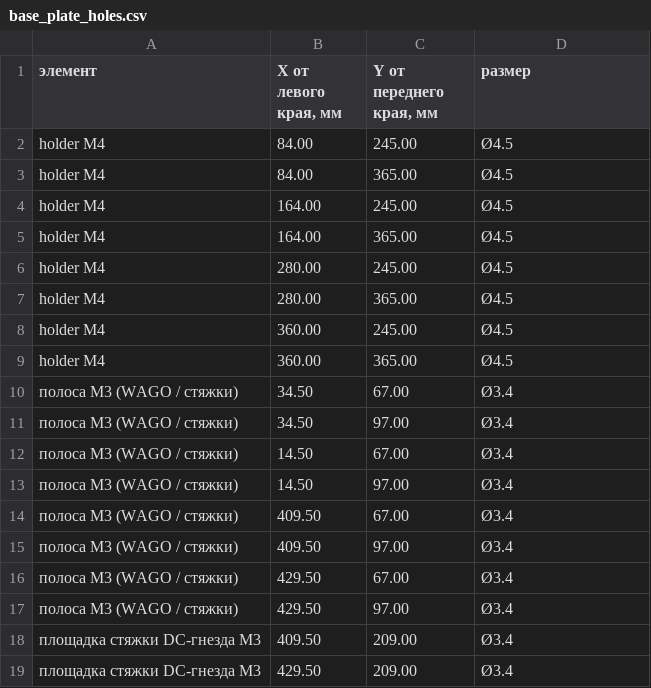
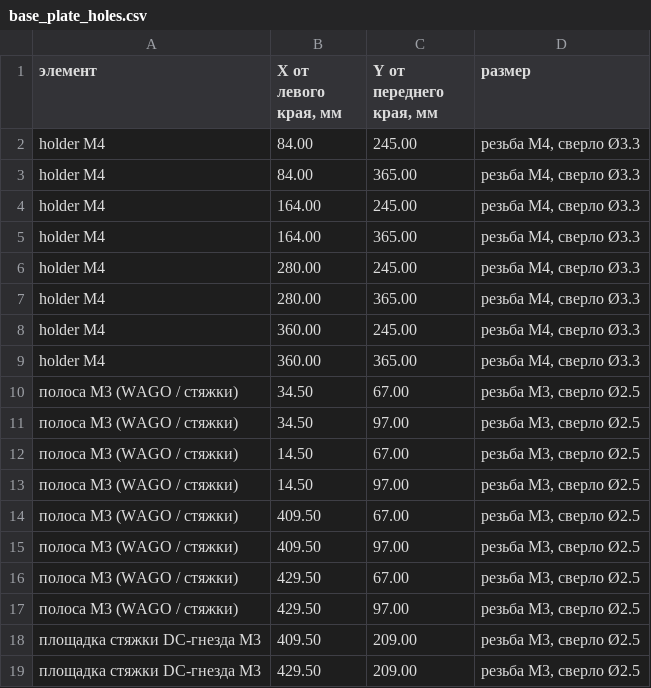
Before and after one commit to vtimuchen-lab/dual-spark-4u, a CSV file: docs/drawings/base_plate_holes.csv, drawn as a sheet.

```diff
--- a/docs/drawings/base_plate_holes.csv
+++ b/docs/drawings/base_plate_holes.csv
@@ -1,19 +1,19 @@
 элемент,"X от левого края, мм","Y от переднего края, мм",размер
-holder M4,84.00,245.00,Ø4.5
-holder M4,84.00,365.00,Ø4.5
-holder M4,164.00,245.00,Ø4.5
-holder M4,164.00,365.00,Ø4.5
-holder M4,280.00,245.00,Ø4.5
-holder M4,280.00,365.00,Ø4.5
-holder M4,360.00,245.00,Ø4.5
-holder M4,360.00,365.00,Ø4.5
-полоса M3 (WAGO / стяжки),34.50,67.00,Ø3.4
-полоса M3 (WAGO / стяжки),34.50,97.00,Ø3.4
-полоса M3 (WAGO / стяжки),14.50,67.00,Ø3.4
-полоса M3 (WAGO / стяжки),14.50,97.00,Ø3.4
-полоса M3 (WAGO / стяжки),409.50,67.00,Ø3.4
-полоса M3 (WAGO / стяжки),409.50,97.00,Ø3.4
-полоса M3 (WAGO / стяжки),429.50,67.00,Ø3.4
-полоса M3 (WAGO / стяжки),429.50,97.00,Ø3.4
-площадка стяжки DC-гнезда M3,409.50,209.00,Ø3.4
-площадка стяжки DC-гнезда M3,429.50,209.00,Ø3.4
+holder M4,84.00,245.00,"резьба M4, сверло Ø3.3"
+holder M4,84.00,365.00,"резьба M4, сверло Ø3.3"
+holder M4,164.00,245.00,"резьба M4, сверло Ø3.3"
+holder M4,164.00,365.00,"резьба M4, сверло Ø3.3"
+holder M4,280.00,245.00,"резьба M4, сверло Ø3.3"
+holder M4,280.00,365.00,"резьба M4, сверло Ø3.3"
+holder M4,360.00,245.00,"резьба M4, сверло Ø3.3"
+holder M4,360.00,365.00,"резьба M4, сверло Ø3.3"
+полоса M3 (WAGO / стяжки),34.50,67.00,"резьба M3, сверло Ø2.5"
+полоса M3 (WAGO / стяжки),34.50,97.00,"резьба M3, сверло Ø2.5"
+полоса M3 (WAGO / стяжки),14.50,67.00,"резьба M3, сверло Ø2.5"
+полоса M3 (WAGO / стяжки),14.50,97.00,"резьба M3, сверло Ø2.5"
+полоса M3 (WAGO / стяжки),409.50,67.00,"резьба M3, сверло Ø2.5"
+полоса M3 (WAGO / стяжки),409.50,97.00,"резьба M3, сверло Ø2.5"
+полоса M3 (WAGO / стяжки),429.50,67.00,"резьба M3, сверло Ø2.5"
+полоса M3 (WAGO / стяжки),429.50,97.00,"резьба M3, сверло Ø2.5"
+площадка стяжки DC-гнезда M3,409.50,209.00,"резьба M3, сверло Ø2.5"
+площадка стяжки DC-гнезда M3,429.50,209.00,"резьба M3, сверло Ø2.5"
```
Also changed, not shown: 15 other files.
